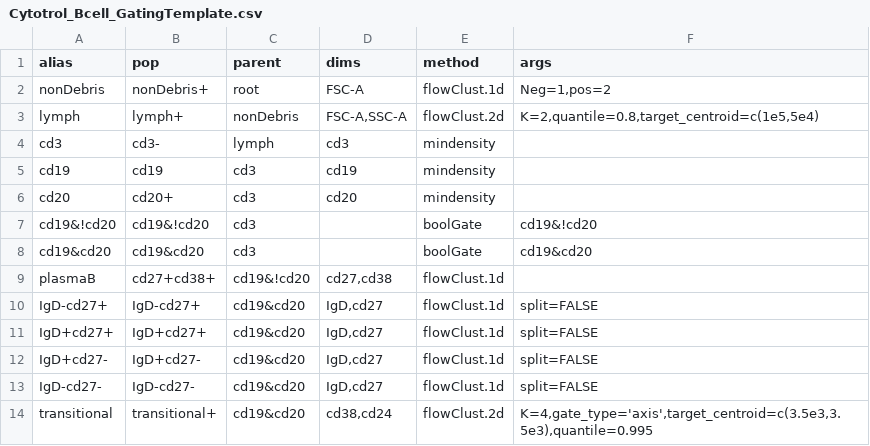
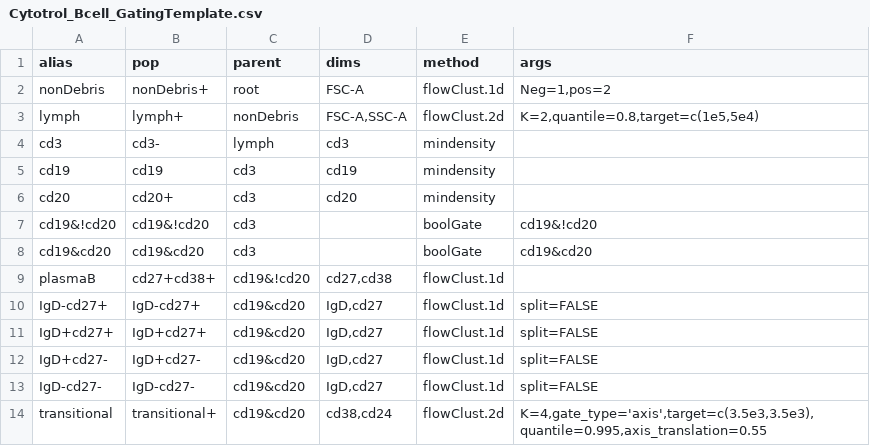
Before and after one commit to RGLab/openCyto, a CSV file: data/Cytotrol_Bcell_GatingTemplate.csv, drawn as a sheet.

```diff
--- a/data/Cytotrol_Bcell_GatingTemplate.csv
+++ b/data/Cytotrol_Bcell_GatingTemplate.csv
@@ -2,3 +2,3 @@
 "nonDebris","nonDebris+","root","FSC-A","flowClust.1d","Neg=1,pos=2"
-"lymph","lymph+","nonDebris","FSC-A,SSC-A","flowClust.2d","K=2,quantile=0.8,target_centroid=c(1e5,5e4)"
+"lymph","lymph+","nonDebris","FSC-A,SSC-A","flowClust.2d","K=2,quantile=0.8,target=c(1e5,5e4)"
 "cd3","cd3-","lymph","cd3","mindensity",
@@ -13,2 +13,2 @@
 "IgD-cd27-","IgD-cd27-","cd19&cd20","IgD,cd27","flowClust.1d","split=FALSE"
-"transitional","transitional+","cd19&cd20","cd38,cd24","flowClust.2d","K=4,gate_type='axis',target_centroid=c(3.5e3,3.5e3),quantile=0.995"
+"transitional","transitional+","cd19&cd20","cd38,cd24","flowClust.2d","K=4,gate_type='axis',target=c(3.5e3,3.5e3),quantile=0.995,axis_translation=0.55"
```
Also changed, not shown: data/Cytotrol_Tcell_GatingTemplate.csv, data/ICS_GatingTemplate.csv, 1 other file.
